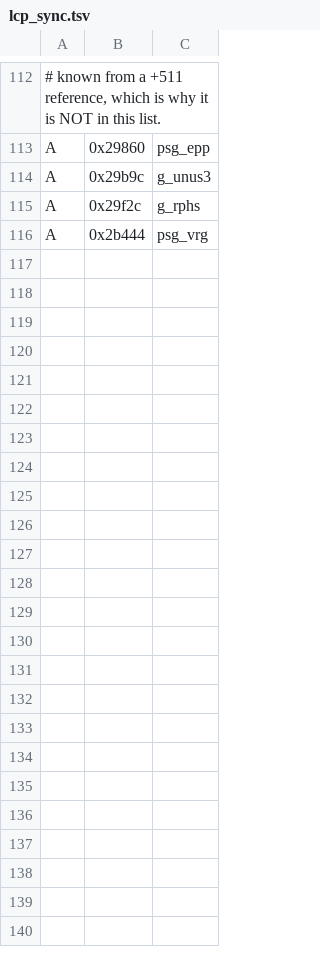
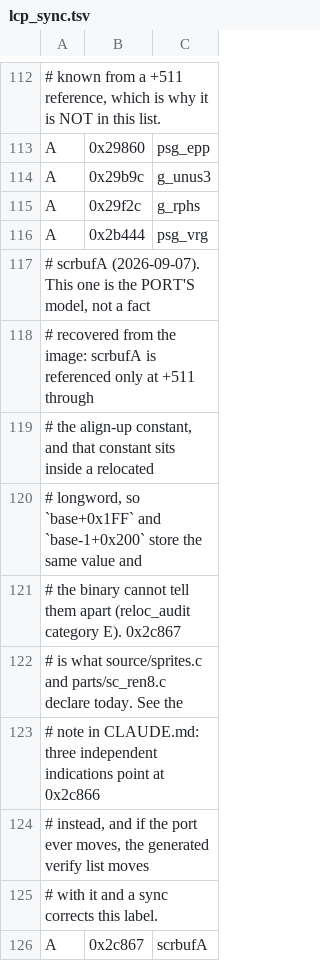
Before and after one commit to sarnau/AtariST-Little-Computer-People, a TSV file: source/tools/ghidra/lcp_sync.tsv, drawn as a sheet; only a part is shown, gaps mark what is left out.

```diff
--- a/source/tools/ghidra/lcp_sync.tsv
+++ b/source/tools/ghidra/lcp_sync.tsv
@@ -116 +116,11 @@ A	0x29f2c	g_rphs
 A	0x2b444	psg_vrg
+# scrbufA (2026-09-07).  This one is the PORT'S model, not a fact
+# recovered from the image: scrbufA is referenced only at +511 through
+# the align-up constant, and that constant sits inside a relocated
+# longword, so `base+0x1FF` and `base-1+0x200` store the same value and
+# the binary cannot tell them apart (reloc_audit category E).  0x2c867
+# is what source/sprites.c and parts/sc_ren8.c declare today.  See the
+# note in CLAUDE.md: three independent indications point at 0x2c866
+# instead, and if the port ever moves, the generated verify list moves
+# with it and a sync corrects this label.
+A	0x2c867	scrbufA
```
Also changed, not shown: 3 other files.
